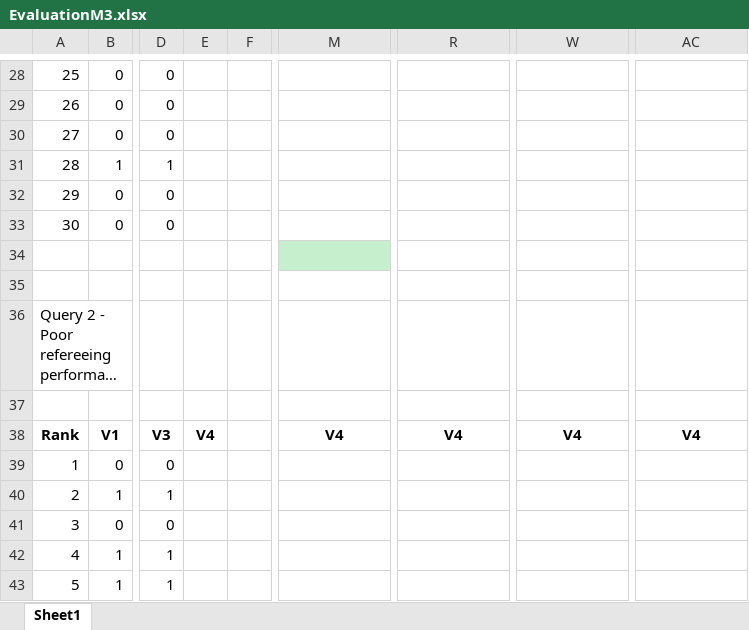
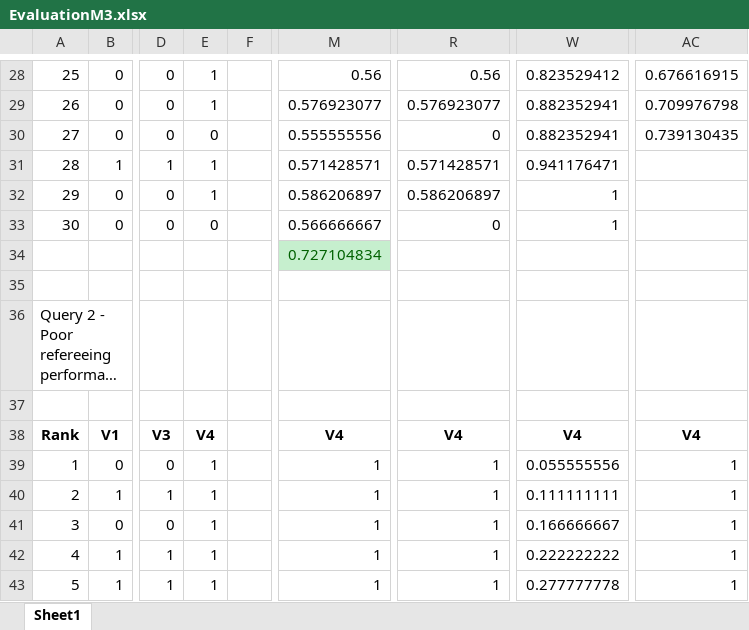
Before and after one commit to afs202005277/Football-News-Search, an Excel workbook: solr/EvaluationM3.xlsx, sheet Sheet1, drawn as a sheet; only a part is shown, gaps mark what is left out; long unchanged cells end in …; values as stored, in another font and other column widths than the file's, no borders; charts and pictures not drawn; the diff covers the shown part only; the diff names each change by its address in the sheet, - before the commit and + after, or states it on an @@ line.

```diff
--- a/solr/EvaluationM3.xlsx (sheet Sheet1)
+++ b/solr/EvaluationM3.xlsx (sheet Sheet1)
-E28:E29: (empty)
+E28:E29: 1
-M28: (empty)
+M28: 0.56
-R28: (empty)
+R28: 0.56
-W28: (empty)
+W28: 0.823529412
-AC28: (empty)
+AC28: 0.676616915
-M29: (empty)
+M29: 0.576923077
-R29: (empty)
+R29: 0.576923077
-W29:W30: (empty)
+W29:W30: 0.882352941
-AC29: (empty)
+AC29: 0.709976798
-E30: (empty)
+E30: 0
-M30: (empty)
+M30: 0.555555556
-R30: (empty)
+R30: 0
-AC30: (empty)
+AC30: 0.739130435
-E31:E32: (empty)
+E31:E32: 1
-M31: (empty)
+M31: 0.571428571
-R31: (empty)
+R31: 0.571428571
-W31: (empty)
+W31: 0.941176471
-M32: (empty)
+M32: 0.586206897
-R32: (empty)
+R32: 0.586206897
-W32:W33: (empty)
+W32:W33: 1
-E33: (empty)
+E33: 0
-M33: (empty)
+M33: 0.566666667
-R33: (empty)
+R33: 0
-M34: (empty)
+M34: 0.727104834
-E39:E43: (empty)
+E39:E43: 1
-M39:M43: (empty)
+M39:M43: 1
-R39:R43: (empty)
+R39:R43: 1
-W39: (empty)
+W39: 0.055555556
-AC39:AC43: (empty)
+AC39:AC43: 1
-W40: (empty)
+W40: 0.111111111
-W41: (empty)
+W41: 0.166666667
-W42: (empty)
+W42: 0.222222222
-W43: (empty)
+W43: 0.277777778
```
Also changed, not shown: 16 added rows and 651 edited cells elsewhere in this sheet, charts or pictures, 1 other file.
